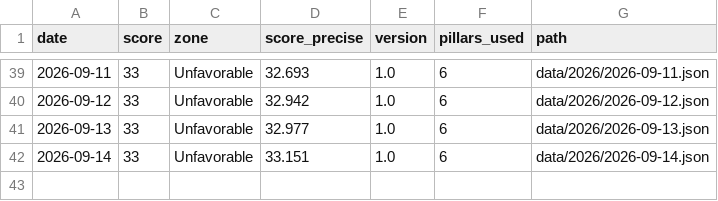
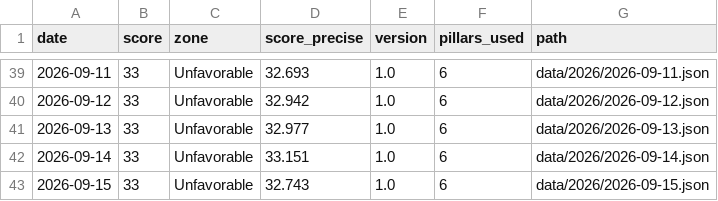
Before and after one commit to thegoldbarometer/data, a CSV file: data/index.csv, drawn as a sheet; only a part is shown, gaps mark what is left out; the diff names each change by its address in the sheet, - before the commit and + after, or states it on an @@ line.

```diff
--- a/data/index.csv
+++ b/data/index.csv
+row 43: 2026-09-15 | 33 | Unfavorable | 32.743 | 1.0 | 6 | data/2026/2026-09-15.json
```
Also changed, not shown: 1 other file.
